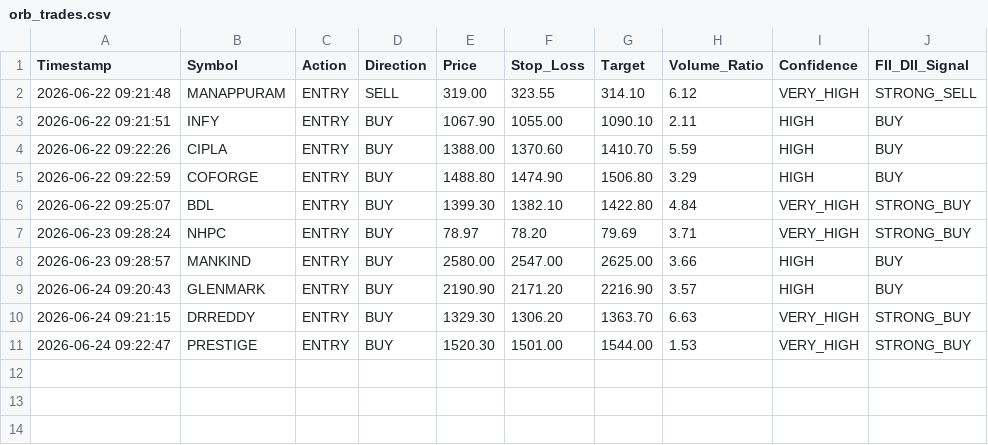
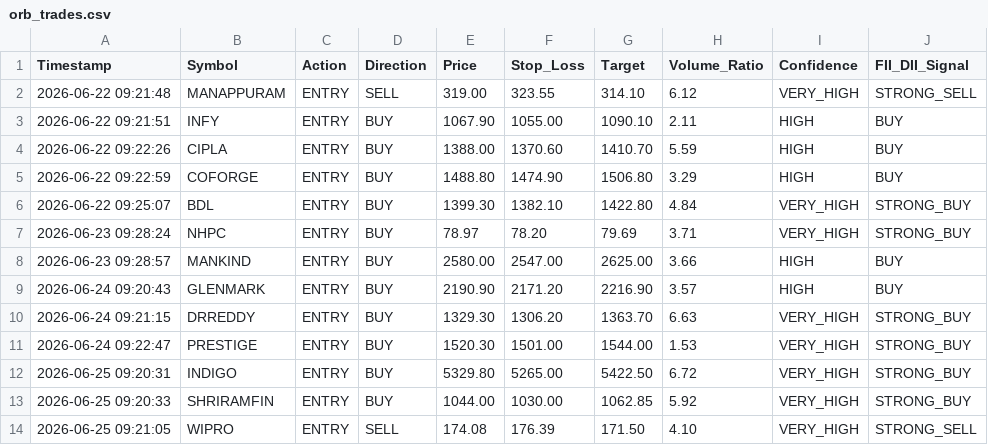
Before and after one commit to frzkhn155-ai/Final, a CSV file: orb_trades.csv, drawn as a sheet; the diff names each change by its address in the sheet, - before the commit and + after, or states it on an @@ line.

```diff
--- a/orb_trades.csv
+++ b/orb_trades.csv
+row 12: 2026-06-25 09:20:31 | INDIGO | ENTRY | BUY | 5329.80 | 5265.00 | 5422.50 | 6.72 | VERY_HIGH | STRONG_BUY
+row 13: 2026-06-25 09:20:33 | SHRIRAMFIN | ENTRY | BUY | 1044.00 | 1030.00 | 1062.85 | 5.92 | VERY_HIGH | STRONG_BUY
+row 14: 2026-06-25 09:21:05 | WIPRO | ENTRY | SELL | 174.08 | 176.39 | 171.50 | 4.10 | VERY_HIGH | STRONG_SELL
```
Also changed, not shown: box_trading_alerts.csv, orb_signals.csv, 6 other files.
